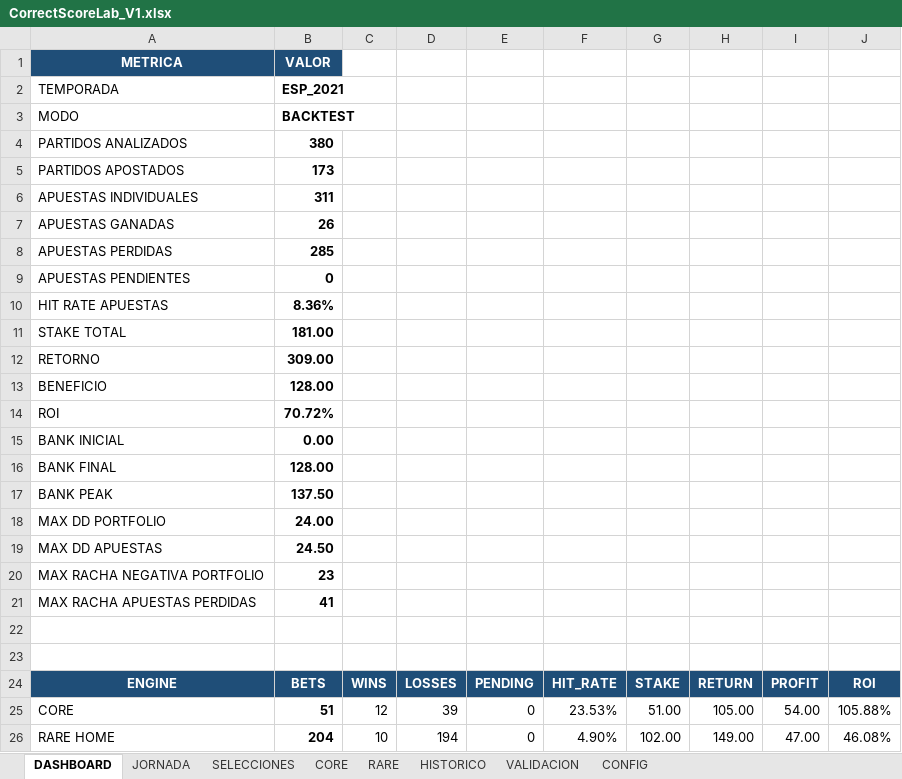
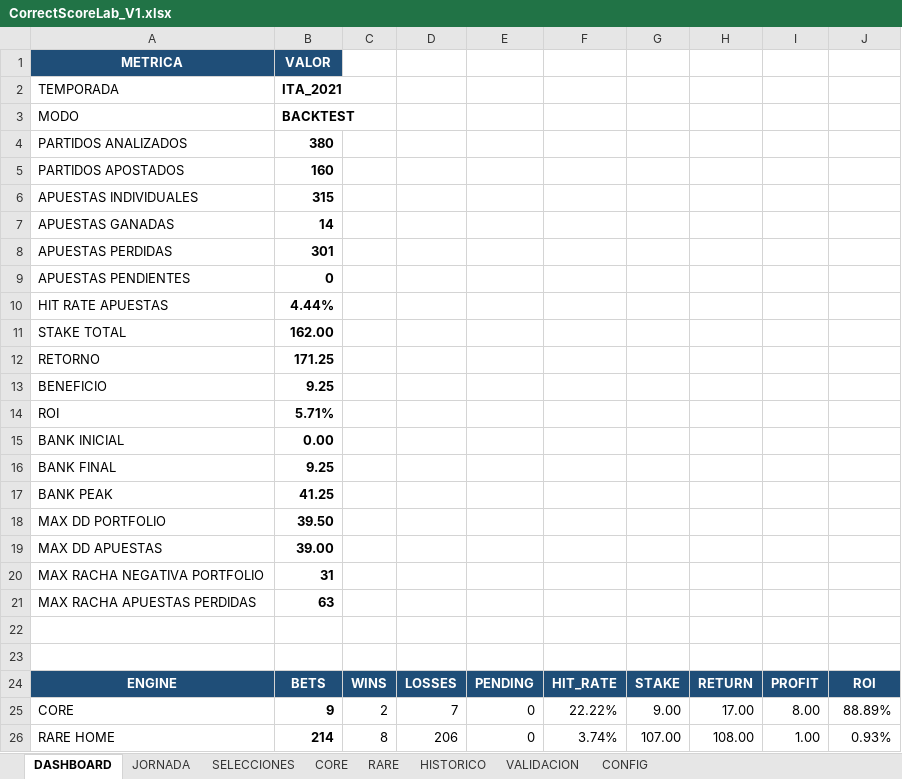
Before and after one commit to JLLATCHE/CorrectScoreLab, an Excel workbook: data/results/CorrectScoreLab_V1.xlsx, sheet DASHBOARD, drawn as a sheet; only a part is shown; values as stored, in another font and other column widths than the file's, no borders; conditional formats not drawn; the diff covers the shown part only; the diff names each change by its address in the sheet, - before the commit and + after, or states it on an @@ line.

```diff
--- a/data/results/CorrectScoreLab_V1.xlsx (sheet DASHBOARD)
+++ b/data/results/CorrectScoreLab_V1.xlsx (sheet DASHBOARD)
-B2: ESP_2021
+B2: ITA_2021
-B5: 173
+B5: 160
-B6: 311
+B6: 315
-B7: 26
+B7: 14
-B8: 285
+B8: 301
-B10: 8.36%
+B10: 4.44%
-B11: 181.00
+B11: 162.00
-B12: 309.00
+B12: 171.25
-B13: 128.00
+B13: 9.25
-B14: 70.72%
+B14: 5.71%
-B16: 128.00
+B16: 9.25
-B17: 137.50
+B17: 41.25
-B18: 24.00
+B18: 39.50
-B19: 24.50
+B19: 39.00
-B20: 23
+B20: 31
-B21: 41
+B21: 63
-B25: 51
+B25: 9
-C25: 12
+C25: 2
-D25: 39
+D25: 7
-F25: 23.53%
+F25: 22.22%
-G25: 51.00
+G25: 9.00
-H25: 105.00
+H25: 17.00
-I25: 54.00
+I25: 8.00
-J25: 105.88%
+J25: 88.89%
-B26: 204
+B26: 214
-C26: 10
+C26: 8
-D26: 194
+D26: 206
-F26: 4.90%
+F26: 3.74%
-G26: 102.00
+G26: 107.00
-H26: 149.00
+H26: 108.00
-I26: 47.00
+I26: 1.00
-J26: 46.08%
+J26: 0.93%
```
Also changed, not shown: 1 removed row and 77 edited cells elsewhere in this sheet, sheet HISTORICO, sheet JORNADA, sheet SELECCIONES, sheet RARE, sheet CORE, sheet VALIDACION, 1 more sheet, data/raw/correct_score_odds.xlsx, 8 other files.
